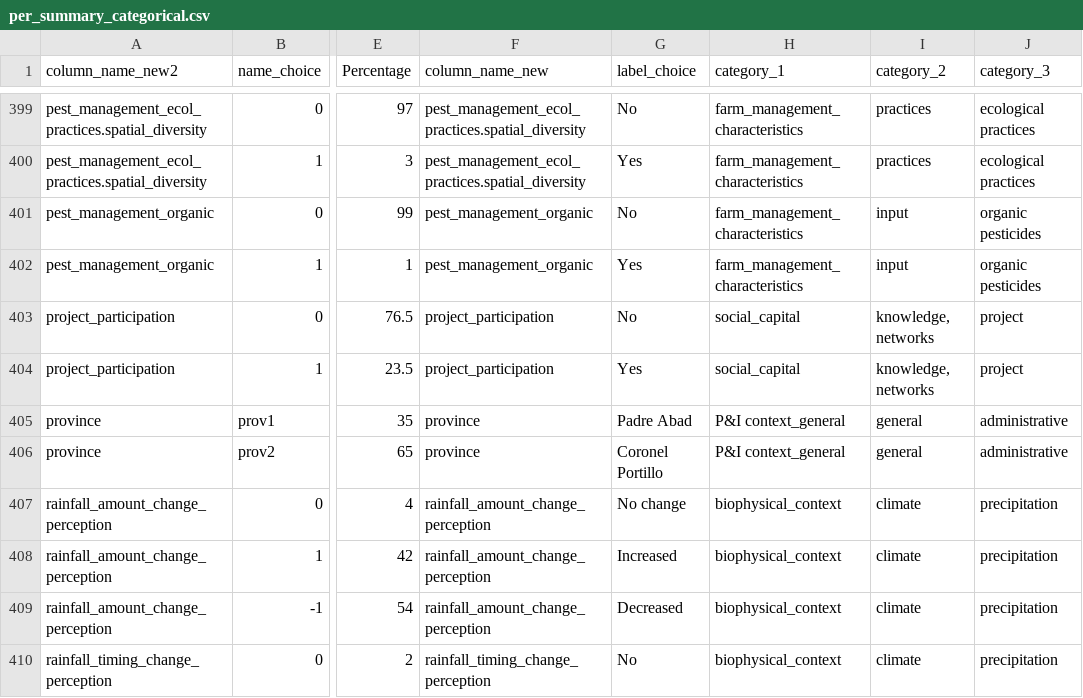
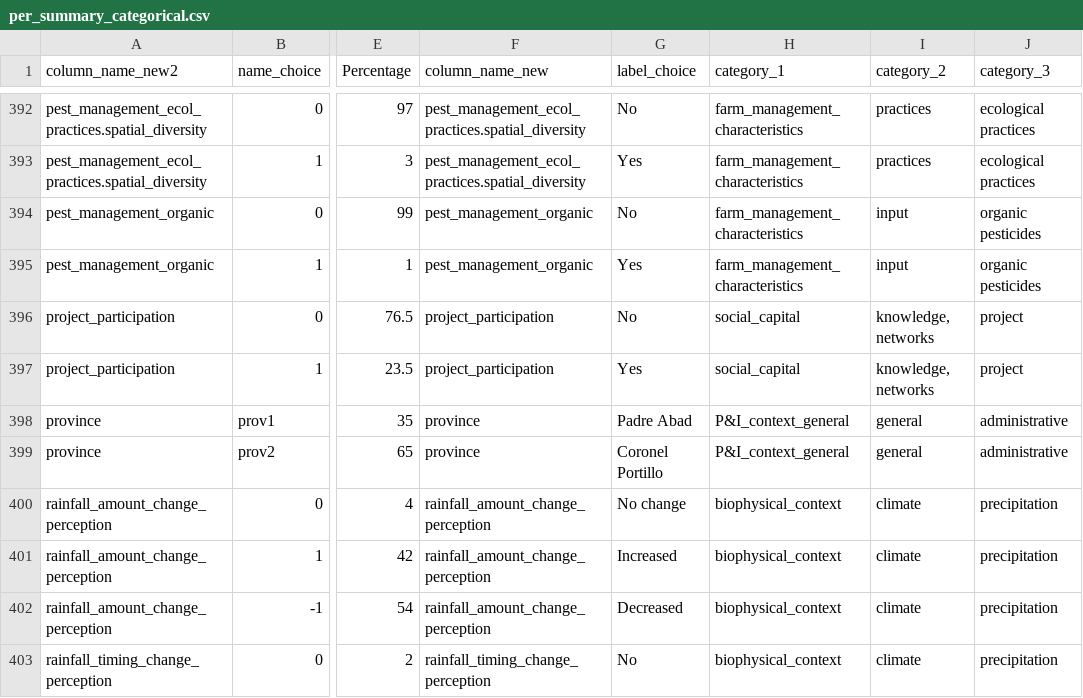
Before and after one commit to andreacsanchezb10/HOLPA_factors_influencing_adoption_dfs, a CSV file: per_summary_categorical.csv, drawn as a sheet; only a part is shown, gaps mark what is left out; addresses are those after the commit; the diff covers the shown part only; the diff names each change by its address in the sheet, - before the commit and + after, or states it on an @@ line.

```diff
--- a/per_summary_categorical.csv
+++ b/per_summary_categorical.csv
-H398:H399 (category_1): P&I context_general
+H398:H399 (category_1): P&I_context_general
```
Also changed, not shown: 7 removed rows and 12 edited cells elsewhere in this file, per_data_clean.csv, 1 other file.
